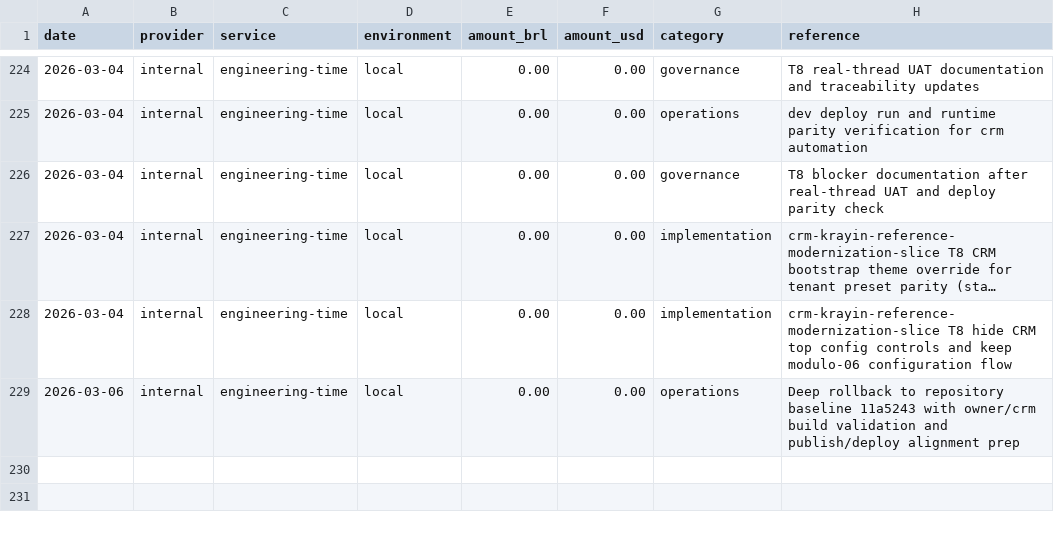
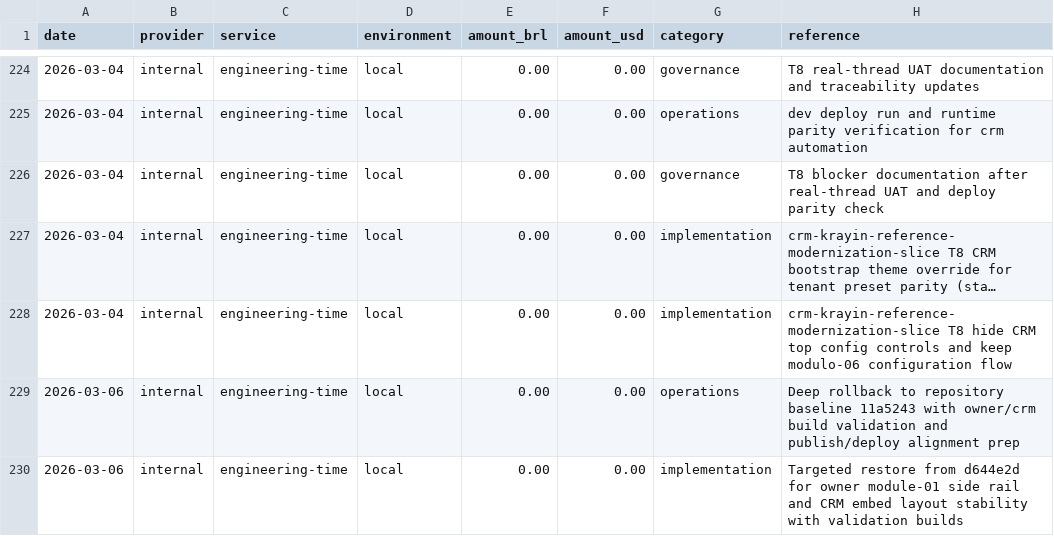
Before and after one commit to lucasricardolebre1984/SaaS, a CSV file: .specs/project/costlog.csv, drawn as a sheet; only a part is shown, gaps mark what is left out; long unchanged cells end in ….

```diff
--- a/.specs/project/costlog.csv
+++ b/.specs/project/costlog.csv
@@ -229 +229,2 @@ date,provider,service,environment,amount_brl,amount_usd,category,reference
 2026-03-06,internal,engineering-time,local,0.00,0.00,operations,Deep rollback to repository baseline 11a5243 with owner/crm build validation and publish/deploy alignment prep
+2026-03-06,internal,engineering-time,local,0.00,0.00,implementation,Targeted restore from d644e2d for owner module-01 side rail and CRM embed layout stability with validation builds
```
Also changed, not shown: .specs/project/worklog.csv, 5 other files.
